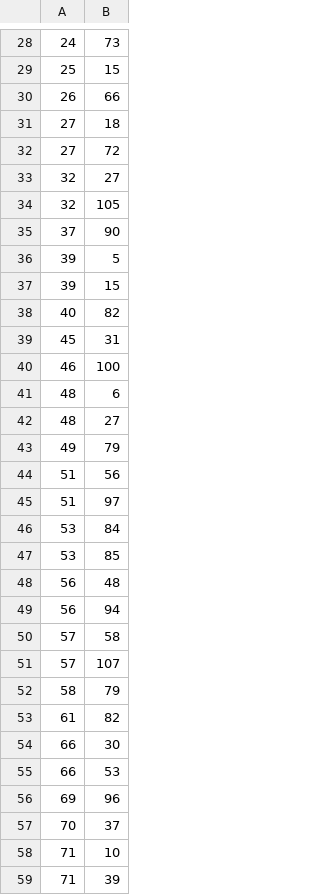
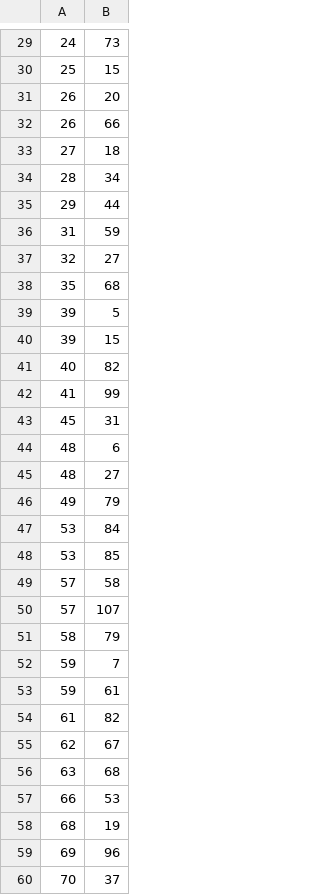
Before and after one commit to BharadwajTolety/Debries-Take3, a CSV file: Frontend/Debris/Assets/Database/Input/badEdges_from_Matlab.csv, drawn as a sheet; only a part is shown, gaps mark what is left out; the shorter side is filled out with more unchanged rows; removed rows and columns are numbered as before the commit, all else as after; the diff covers the shown part only; the diff names each change by its address in the sheet, - before the commit and + after, or states it on an @@ line.

```diff
--- a/Frontend/Debris/Assets/Database/Input/badEdges_from_Matlab.csv
+++ b/Frontend/Debris/Assets/Database/Input/badEdges_from_Matlab.csv
+row 31: 26 | 20
-row 32: 27 | 72
+row 34: 28 | 34
+row 35: 29 | 44
+row 36: 31 | 59
-row 34: 32 | 105
-row 35: 37 | 90
+row 38: 35 | 68
+row 42: 41 | 99
-row 40: 46 | 100
-row 44: 51 | 56
-row 45: 51 | 97
-row 48: 56 | 48
-row 49: 56 | 94
+row 52: 59 | 7
+row 53: 59 | 61
-row 54: 66 | 30
+row 55: 62 | 67
+row 56: 63 | 68
+row 58: 68 | 19
```
Also changed, not shown: 5 added rows and 9 removed rows elsewhere in this file, 7 other files.
